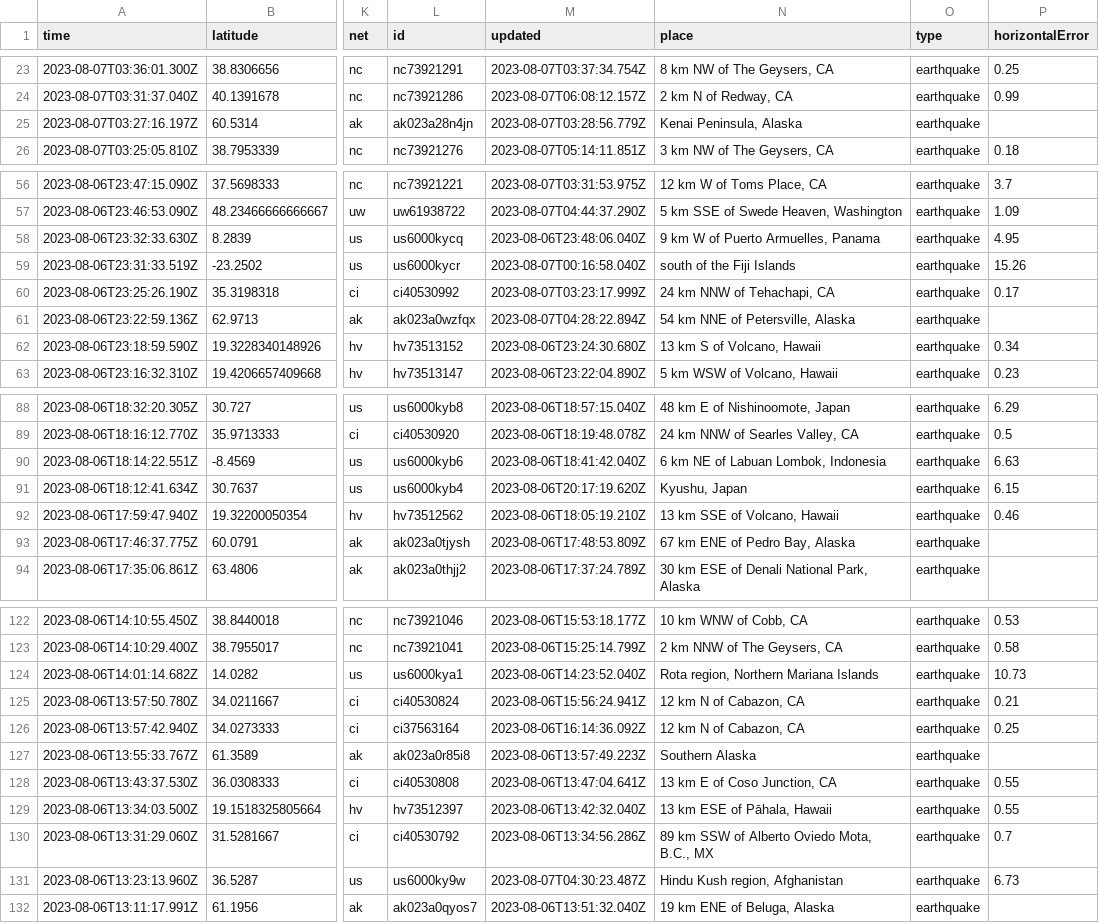
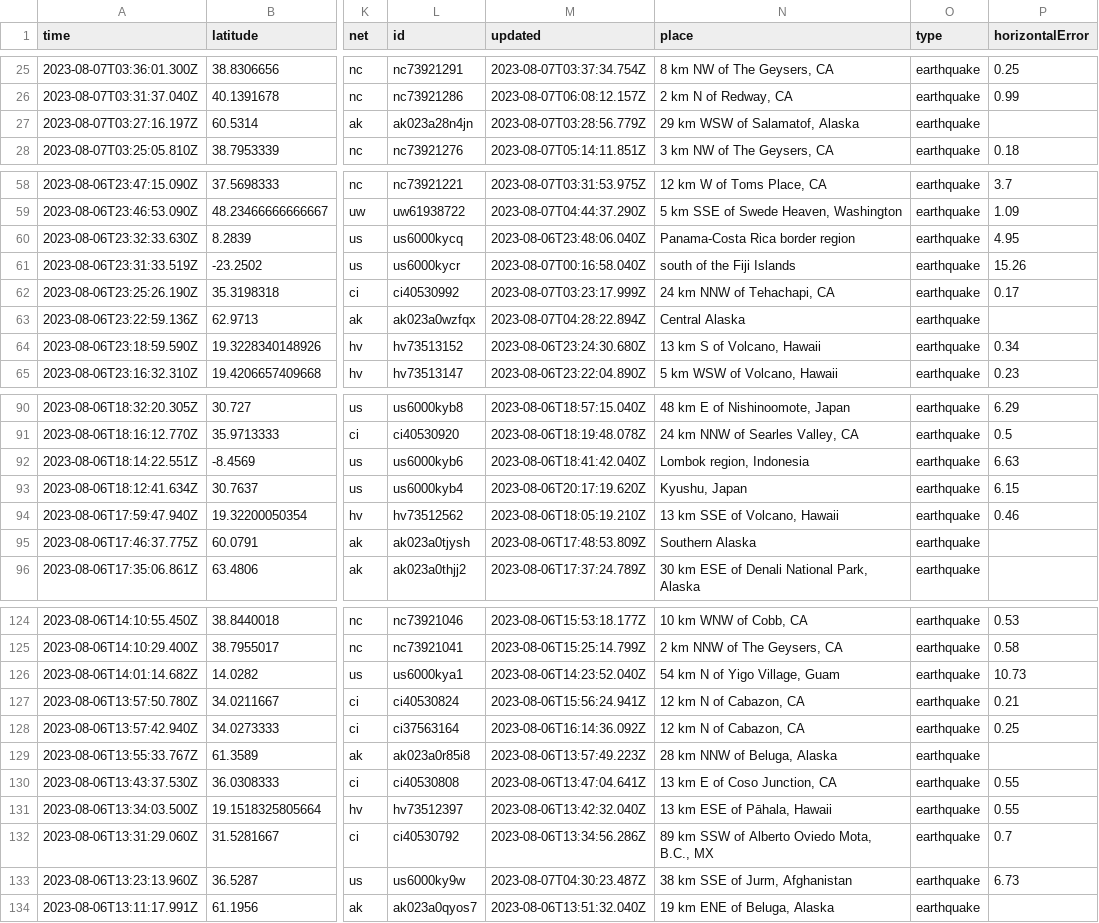
Before and after one commit to sabrinamochi/github-actions, a CSV file: usgs_current.csv, drawn as a sheet; only a part is shown, gaps mark what is left out; addresses are those after the commit; the diff covers the shown part only; the diff names each change by its address in the sheet, - before the commit and + after, or states it on an @@ line.

```diff
--- a/usgs_current.csv
+++ b/usgs_current.csv
-N27 (place): Kenai Peninsula, Alaska
+N27 (place): 29 km WSW of Salamatof, Alaska
-N60 (place): 9 km W of Puerto Armuelles, Panama
+N60 (place): Panama-Costa Rica border region
-N63 (place): 54 km NNE of Petersville, Alaska
+N63 (place): Central Alaska
-N92 (place): 6 km NE of Labuan Lombok, Indonesia
+N92 (place): Lombok region, Indonesia
-N95 (place): 67 km ENE of Pedro Bay, Alaska
+N95 (place): Southern Alaska
-N126 (place): Rota region, Northern Mariana Islands
+N126 (place): 54 km N of Yigo Village, Guam
-N129 (place): Southern Alaska
+N129 (place): 28 km NNW of Beluga, Alaska
-N133 (place): Hindu Kush region, Afghanistan
+N133 (place): 38 km SSE of Jurm, Afghanistan
```
Also changed, not shown: 2 added rows, 2 removed rows and 17 edited cells elsewhere in this file.
